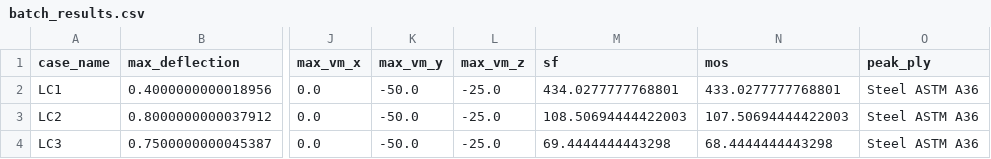
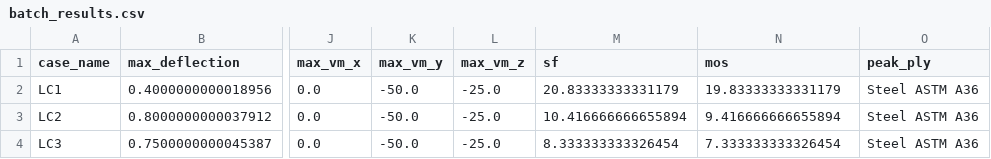
Before and after one commit to fededif99/beam_fea_dev, a CSV file: batch_results.csv, drawn as a sheet; only a part is shown, gaps mark what is left out; the diff names each change by its address in the sheet, - before the commit and + after, or states it on an @@ line.

```diff
--- a/batch_results.csv
+++ b/batch_results.csv
-M2 (sf): 434.0277777768801
+M2 (sf): 20.83333333331179
-N2 (mos): 433.0277777768801
+N2 (mos): 19.83333333331179
-M3 (sf): 108.50694444422003
+M3 (sf): 10.416666666655894
-N3 (mos): 107.50694444422003
+N3 (mos): 9.416666666655894
-M4 (sf): 69.4444444443298
+M4 (sf): 8.333333333326454
-N4 (mos): 68.4444444443298
+N4 (mos): 7.333333333326454
```
Also changed, not shown: 4 other files.
